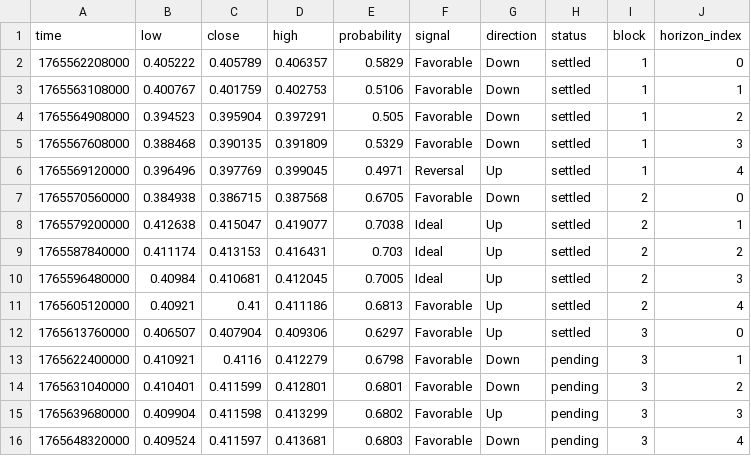
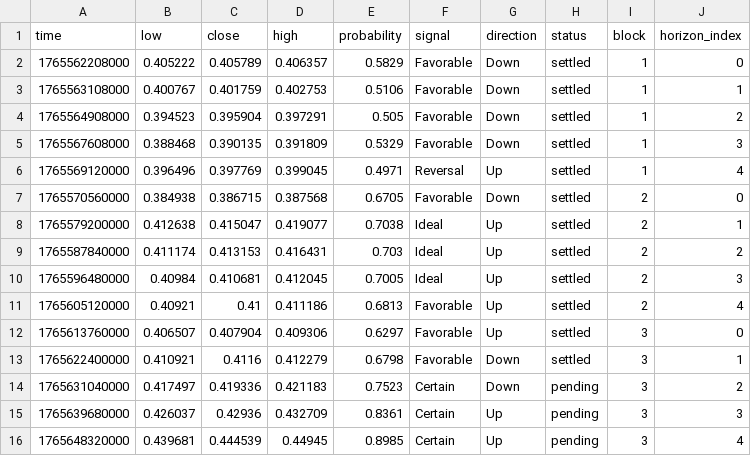
Before and after one commit to Cipherion-Market-Research/abacus-trading-view, a CSV file: data/crypto/adausdt_predictions.csv, drawn as a sheet.

```diff
--- a/data/crypto/adausdt_predictions.csv
+++ b/data/crypto/adausdt_predictions.csv
@@ -12,5 +12,5 @@ time,low,close,high,probability,signal,direction,status,block,horizon_index
 1765613760000,0.406507,0.407904,0.409306,0.6297,Favorable,Up,settled,3,0
-1765622400000,0.410921,0.4116,0.412279,0.6798,Favorable,Down,pending,3,1
-1765631040000,0.410401,0.411599,0.412801,0.6801,Favorable,Down,pending,3,2
-1765639680000,0.409904,0.411598,0.413299,0.6802,Favorable,Up,pending,3,3
-1765648320000,0.409524,0.411597,0.413681,0.6803,Favorable,Down,pending,3,4
+1765622400000,0.410921,0.4116,0.412279,0.6798,Favorable,Down,settled,3,1
+1765631040000,0.417497,0.419336,0.421183,0.7523,Certain,Down,pending,3,2
+1765639680000,0.426037,0.42936,0.432709,0.8361,Certain,Up,pending,3,3
+1765648320000,0.439681,0.444539,0.44945,0.8985,Certain,Up,pending,3,4
```
Also changed, not shown: data/crypto/ethusdt_predictions.csv, data/crypto/tonusdt_predictions.csv, 11 other files.
